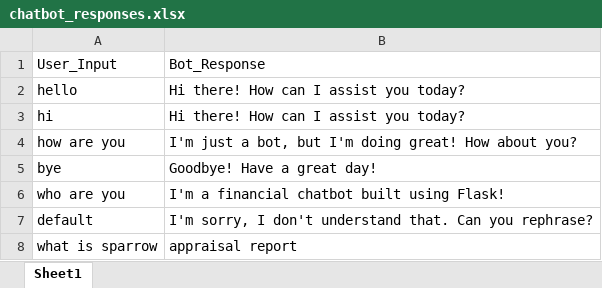
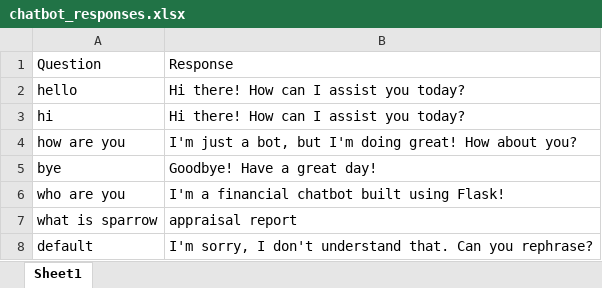
Before and after one commit to akarthik1910/Sparrow-ChatBot, an Excel workbook: chatbot_responses.xlsx, sheet Sheet1, drawn as a sheet; values as stored, in another font and other column widths than the file's, no borders; removed rows and columns are numbered as before the commit, all else as after; the diff names each change by its address in the sheet, - before the commit and + after, or states it on an @@ line.

Commit message:
Updated app.py and chatbot_responses

```diff
--- a/chatbot_responses.xlsx (sheet Sheet1)
+++ b/chatbot_responses.xlsx (sheet Sheet1)
-row 1: User_Input | Bot_Response
+row 1: Question | Response
@@ row 8 moved to row 7: what is sparrow @@
```
Also changed, not shown: 3 other files.
